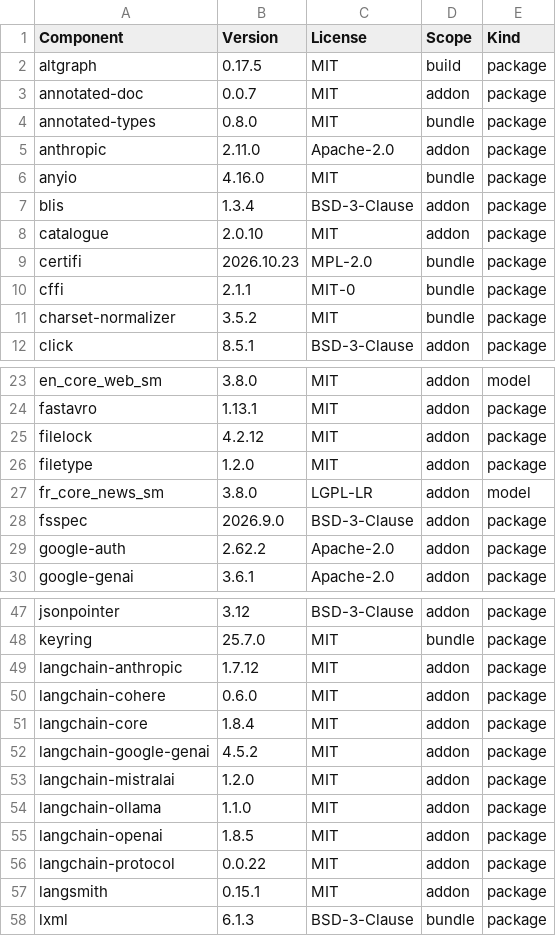
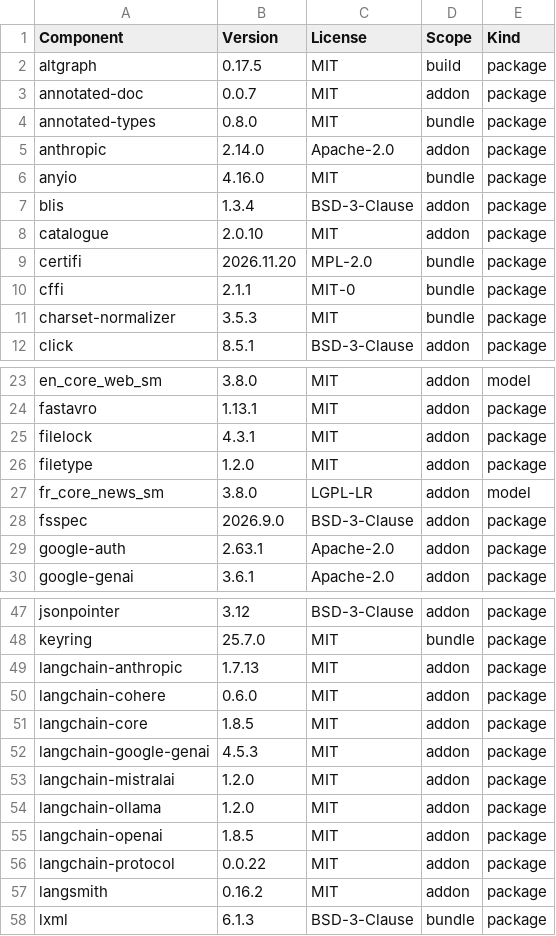
Before and after one commit to JoHoenk/teachers-teammate, a CSV file: teachers_teammate/assets/third_party_inventory.csv, drawn as a sheet; only a part is shown, gaps mark what is left out; the diff covers the shown part only.

Commit message:
[bazel, ci, tool, packaging] Upgrade the locks and Bazel pins, and list the Windows Qt notice (#199)
cohere stays below 7 (langchain-cohere needs cohere<6) and is ignored for major bumps in dependabot.

```diff
--- a/teachers_teammate/assets/third_party_inventory.csv
+++ b/teachers_teammate/assets/third_party_inventory.csv
@@ -4,3 +4,3 @@ annotated-doc,0.0.7,MIT,addon,package
 annotated-types,0.8.0,MIT,bundle,package
-anthropic,2.11.0,Apache-2.0,addon,package
+anthropic,2.14.0,Apache-2.0,addon,package
 anyio,4.16.0,MIT,bundle,package
@@ -8,5 +8,5 @@ blis,1.3.4,BSD-3-Clause,addon,package
 catalogue,2.0.10,MIT,addon,package
-certifi,2026.10.23,MPL-2.0,bundle,package
+certifi,2026.11.20,MPL-2.0,bundle,package
 cffi,2.1.1,MIT-0,bundle,package
-charset-normalizer,3.5.2,MIT,bundle,package
+charset-normalizer,3.5.3,MIT,bundle,package
 click,8.5.1,BSD-3-Clause,addon,package
@@ -24,3 +24,3 @@ en_core_web_sm,3.8.0,MIT,addon,model
 fastavro,1.13.1,MIT,addon,package
-filelock,4.2.12,MIT,addon,package
+filelock,4.3.1,MIT,addon,package
 filetype,1.2.0,MIT,addon,package
@@ -28,3 +28,3 @@ fr_core_news_sm,3.8.0,LGPL-LR,addon,model
 fsspec,2026.9.0,BSD-3-Clause,addon,package
-google-auth,2.62.2,Apache-2.0,addon,package
+google-auth,2.63.1,Apache-2.0,addon,package
 google-genai,3.6.1,Apache-2.0,addon,package
@@ -48,11 +48,11 @@ jsonpointer,3.12,BSD-3-Clause,addon,package
 keyring,25.7.0,MIT,bundle,package
-langchain-anthropic,1.7.12,MIT,addon,package
+langchain-anthropic,1.7.13,MIT,addon,package
 langchain-cohere,0.6.0,MIT,addon,package
-langchain-core,1.8.4,MIT,addon,package
-langchain-google-genai,4.5.2,MIT,addon,package
+langchain-core,1.8.5,MIT,addon,package
+langchain-google-genai,4.5.3,MIT,addon,package
 langchain-mistralai,1.2.0,MIT,addon,package
-langchain-ollama,1.1.0,MIT,addon,package
+langchain-ollama,1.2.0,MIT,addon,package
 langchain-openai,1.8.5,MIT,addon,package
 langchain-protocol,0.0.22,MIT,addon,package
-langsmith,0.15.1,MIT,addon,package
+langsmith,0.16.2,MIT,addon,package
 lxml,6.1.3,BSD-3-Clause,bundle,package
```
Also changed, not shown: 9 edited cells elsewhere in this file, third_party_licenses/inventory.csv, 11 other files.
